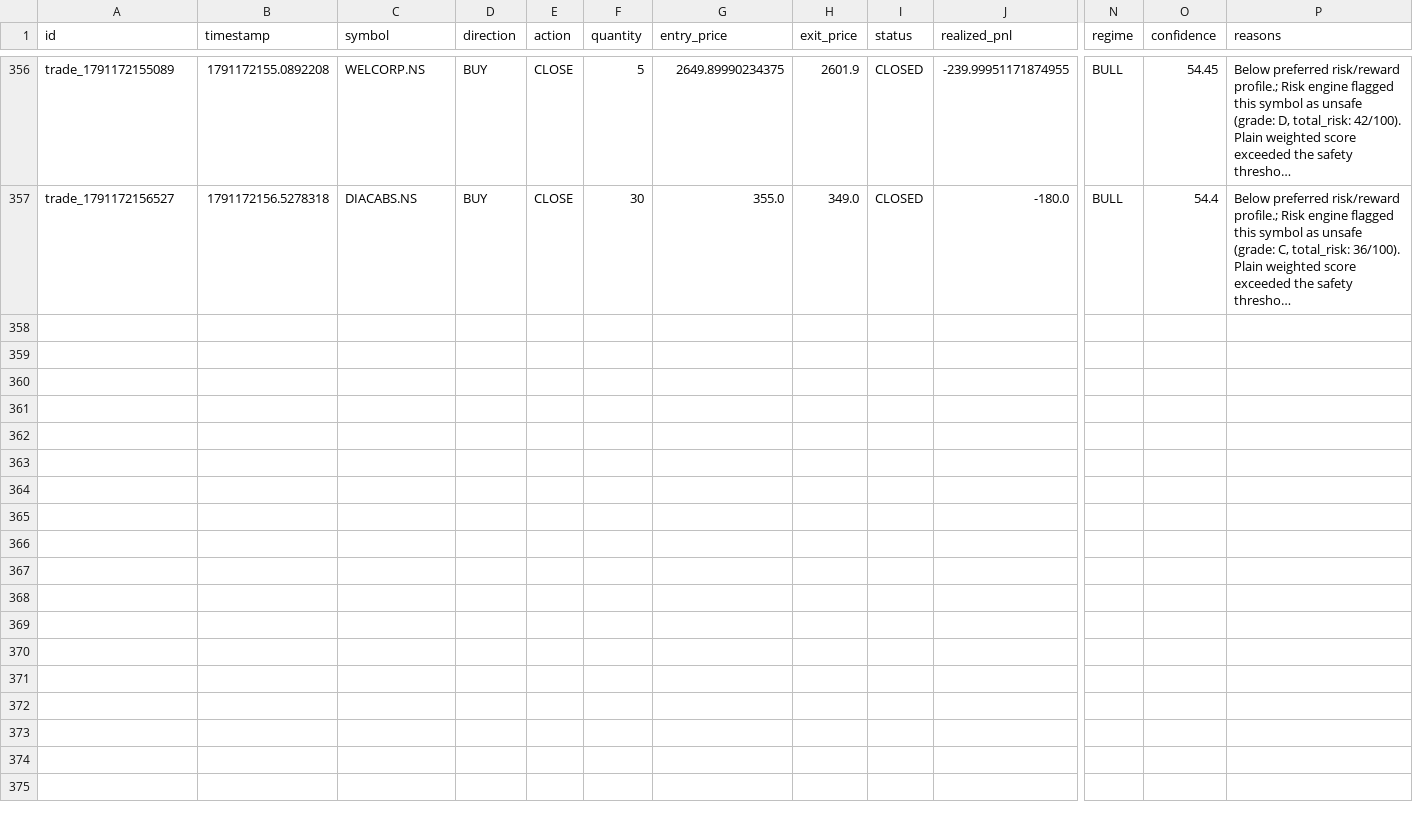
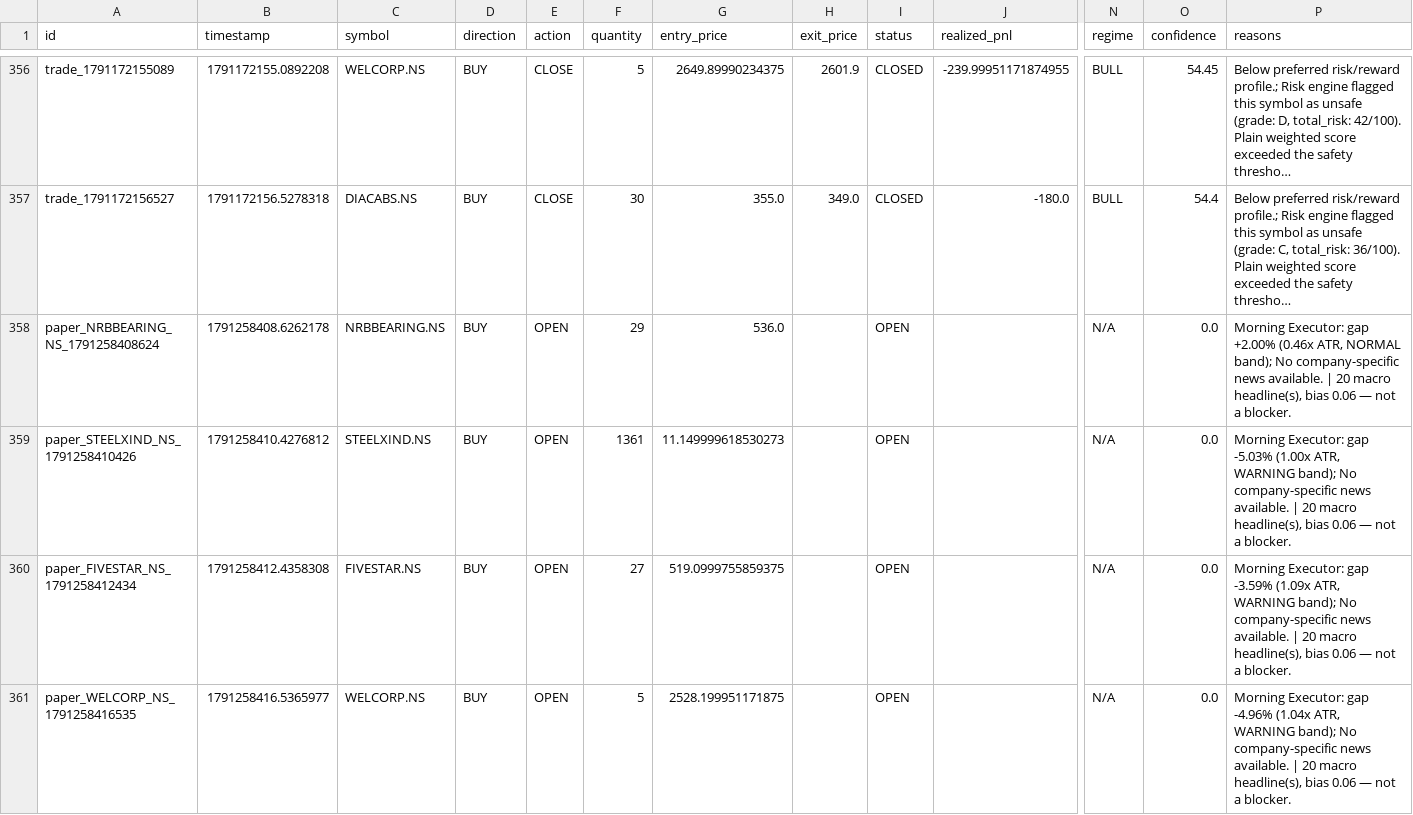
Before and after one commit to kkrsaini-engineer/Trade_testing, a CSV file: storage/trades/trades_master.csv, drawn as a sheet; only a part is shown, gaps mark what is left out; long unchanged cells end in …; rows hold the shown columns only; the diff covers the shown part only; the diff names each change by its address in the sheet, - before the commit and + after, or states it on an @@ line.

```diff
--- a/storage/trades/trades_master.csv
+++ b/storage/trades/trades_master.csv
+row 358: paper_NRBBEARING_NS_1791258408624 | 1791258408.6262178 | NRBBEARING.NS | BUY | OPEN | 29 | 536.0 |  | OPEN |  | N/A | 0.0 | Morning Executor: gap +2.00% (0.46x ATR, NORMAL band); No company-specific news available. | 20 macro headline(s), bias 0.06 — not a blocker.
+row 359: paper_STEELXIND_NS_1791258410426 | 1791258410.4276812 | STEELXIND.NS | BUY | OPEN | 1361 | 11.149999618530273 |  | OPEN |  | N/A | 0.0 | Morning Executor: gap -5.03% (1.00x ATR, WARNING band); No company-specific news available. | 20 macro headline(s), bias 0.06 — not a blocker.
+row 360: paper_FIVESTAR_NS_1791258412434 | 1791258412.4358308 | FIVESTAR.NS | BUY | OPEN | 27 | 519.0999755859375 |  | OPEN |  | N/A | 0.0 | Morning Executor: gap -3.59% (1.09x ATR, WARNING band); No company-specific news available. | 20 macro headline(s), bias 0.06 — not a blocker.
+row 361: paper_WELCORP_NS_1791258416535 | 1791258416.5365977 | WELCORP.NS | BUY | OPEN | 5 | 2528.199951171875 |  | OPEN |  | N/A | 0.0 | Morning Executor: gap -4.96% (1.04x ATR, WARNING band); No company-specific news available. | 20 macro headline(s), bias 0.06 — not a blocker.
```
Also changed, not shown: 3 added rows elsewhere in this file, 17 other files.
